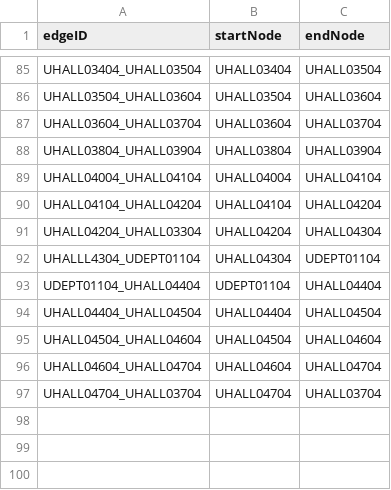
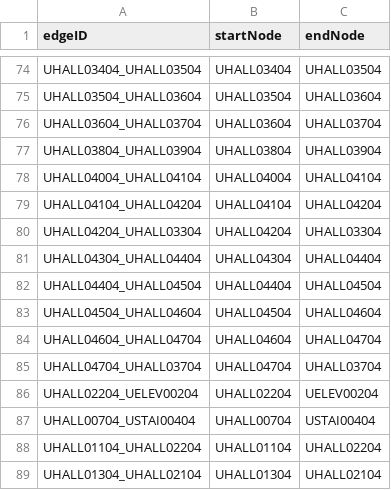
Before and after one commit to lokesh234/SoftwareEngineeringFinalProject, a CSV file: src/main/resources/csv_files/MapEdgesU.csv, drawn as a sheet; only a part is shown, gaps mark what is left out; the diff covers the shown part only.

Commit message:
Fixed 4th floor nodes

```diff
--- a/src/main/resources/csv_files/MapEdgesU.csv
+++ b/src/main/resources/csv_files/MapEdgesU.csv
@@ -90,5 +79,4 @@ UHALL04004_UHALL04104,UHALL04004,UHALL04104
 UHALL04104_UHALL04204,UHALL04104,UHALL04204
-UHALL04204_UHALL03304,UHALL04204,UHALL04304
-UHALLL4304_UDEPT01104,UHALL04304,UDEPT01104
-UDEPT01104_UHALL04404,UDEPT01104,UHALL04404
+UHALL04204_UHALL03304,UHALL04204,UHALL03304
+UHALL04304_UHALL04404,UHALL04304,UHALL04404
 UHALL04404_UHALL04504,UHALL04404,UHALL04504
@@ -97 +85,5 @@ UHALL04604_UHALL04704,UHALL04604,UHALL04704
 UHALL04704_UHALL03704,UHALL04704,UHALL03704
+UHALL02204_UELEV00204,UHALL02204,UELEV00204
+UHALL00704_USTAI00404,UHALL00704,USTAI00404
+UHALL01104_UHALL02204,UHALL01104,UHALL02204
+UHALL01304_UHALL02104,UHALL01304,UHALL02104
```
Also changed, not shown: 8 added rows, 18 removed rows and 21 edited cells elsewhere in this file.
